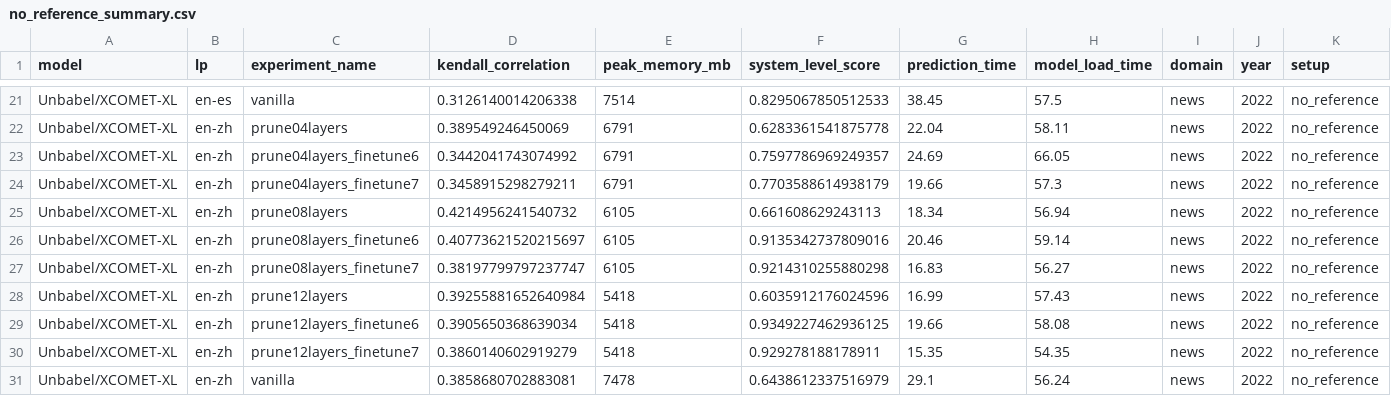
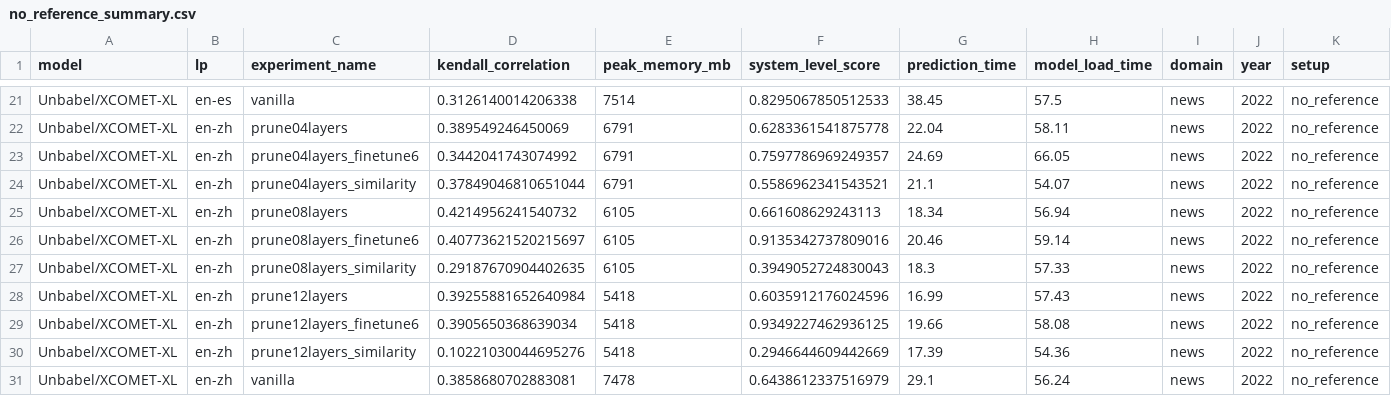
Before and after one commit to NL2G/xCOMET-lite, a CSV file: xcomet/pruning_results/no_reference_summary.csv, drawn as a sheet; only a part is shown, gaps mark what is left out; the diff covers the shown part only.

```diff
--- a/xcomet/pruning_results/no_reference_summary.csv
+++ b/xcomet/pruning_results/no_reference_summary.csv
@@ -23,9 +23,9 @@ Unbabel/XCOMET-XL,en-zh,prune04layers,0.389549246450069,6791,0.6283361541875778,
 Unbabel/XCOMET-XL,en-zh,prune04layers_finetune6,0.3442041743074992,6791,0.7597786969249357,24.69,66.05,news,2022,no_reference
-Unbabel/XCOMET-XL,en-zh,prune04layers_finetune7,0.3458915298279211,6791,0.7703588614938179,19.66,57.3,news,2022,no_reference
+Unbabel/XCOMET-XL,en-zh,prune04layers_similarity,0.37849046810651044,6791,0.5586962341543521,21.1,54.07,news,2022,no_reference
 Unbabel/XCOMET-XL,en-zh,prune08layers,0.4214956241540732,6105,0.661608629243113,18.34,56.94,news,2022,no_reference
 Unbabel/XCOMET-XL,en-zh,prune08layers_finetune6,0.40773621520215697,6105,0.9135342737809016,20.46,59.14,news,2022,no_reference
-Unbabel/XCOMET-XL,en-zh,prune08layers_finetune7,0.38197799797237747,6105,0.9214310255880298,16.83,56.27,news,2022,no_reference
+Unbabel/XCOMET-XL,en-zh,prune08layers_similarity,0.29187670904402635,6105,0.3949052724830043,18.3,57.33,news,2022,no_reference
 Unbabel/XCOMET-XL,en-zh,prune12layers,0.39255881652640984,5418,0.6035912176024596,16.99,57.43,news,2022,no_reference
 Unbabel/XCOMET-XL,en-zh,prune12layers_finetune6,0.3905650368639034,5418,0.9349227462936125,19.66,58.08,news,2022,no_reference
-Unbabel/XCOMET-XL,en-zh,prune12layers_finetune7,0.3860140602919279,5418,0.929278188178911,15.35,54.35,news,2022,no_reference
+Unbabel/XCOMET-XL,en-zh,prune12layers_similarity,0.10221030044695276,5418,0.2946644609442669,17.39,54.36,news,2022,no_reference
 Unbabel/XCOMET-XL,en-zh,vanilla,0.3858680702883081,7478,0.6438612337516979,29.1,56.24,news,2022,no_reference
```
Also changed, not shown: 30 edited cells elsewhere in this file, xcomet/pruning_results/with_reference_summary.csv, 19 other files.
